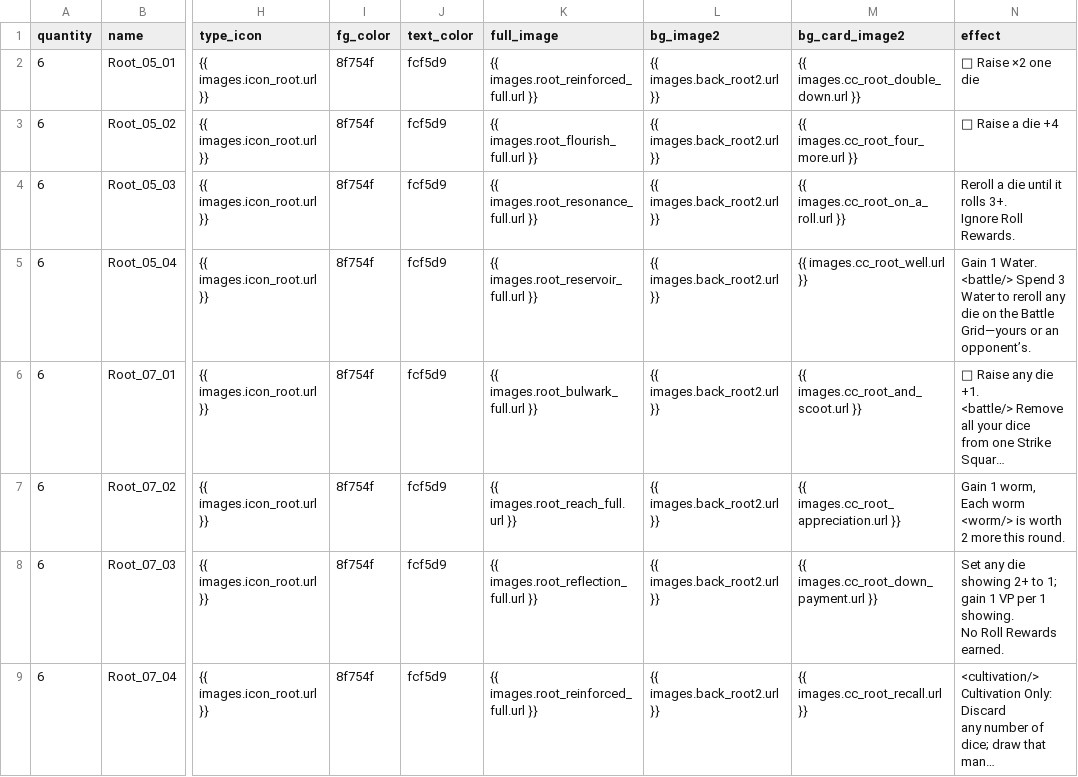
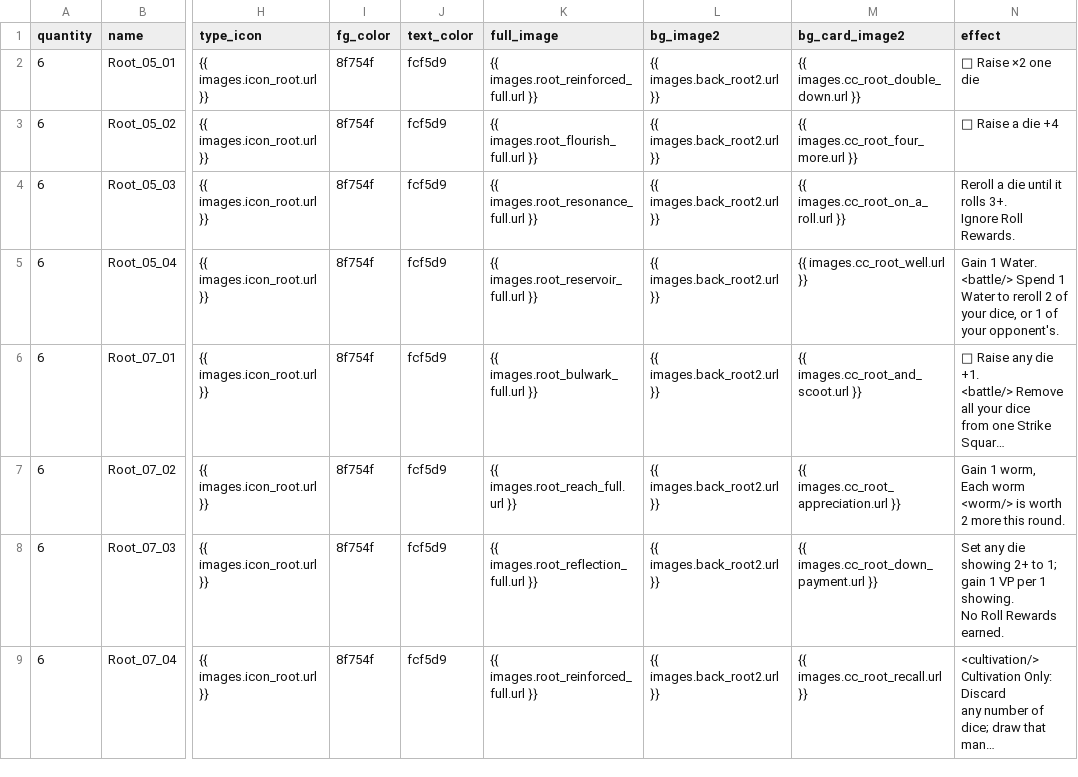
Before and after one commit to douglasselph/dug-projects, a CSV file: leaf/data/v35/Cultivation_Cards - Root.csv, drawn as a sheet; only a part is shown, gaps mark what is left out; long unchanged cells end in …; the diff names each change by its address in the sheet, - before the commit and + after, or states it on an @@ line.

Commit message:
Add immutable decision context and revise Root Well
Expose deep read-only game views to player strategies and thread
DecisionContext through production decisions. Update Root Well to spend
1 Water to reroll two own dice or one opponent die, and enforce inline
Component Studio tag spacing in card data.

```diff
--- a/leaf/data/v35/Cultivation_Cards - Root.csv
+++ b/leaf/data/v35/Cultivation_Cards - Root.csv
-N5 (effect): …<battle/> Spend 3 Water to reroll any die on the Battle Grid—yours or an opponent’s.
+N5 (effect): …<battle/> Spend 1 Water to reroll 2 of your dice, or 1 of your opponent's.
```
Also changed, not shown: 56 other files.
